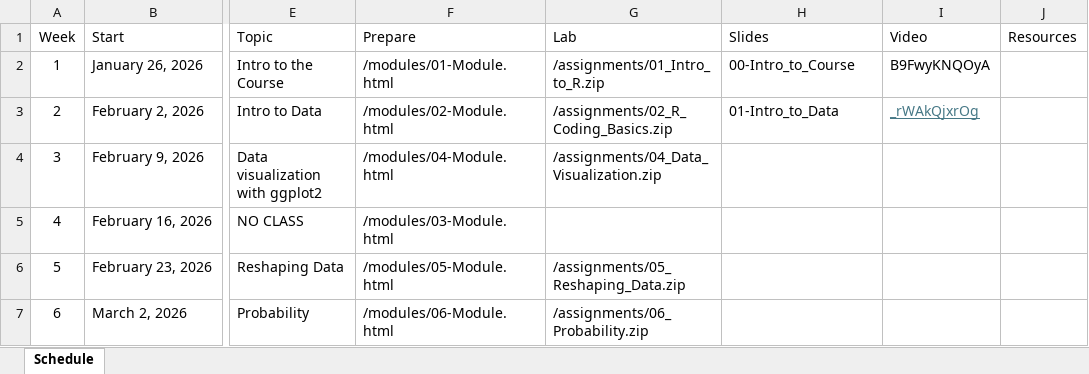
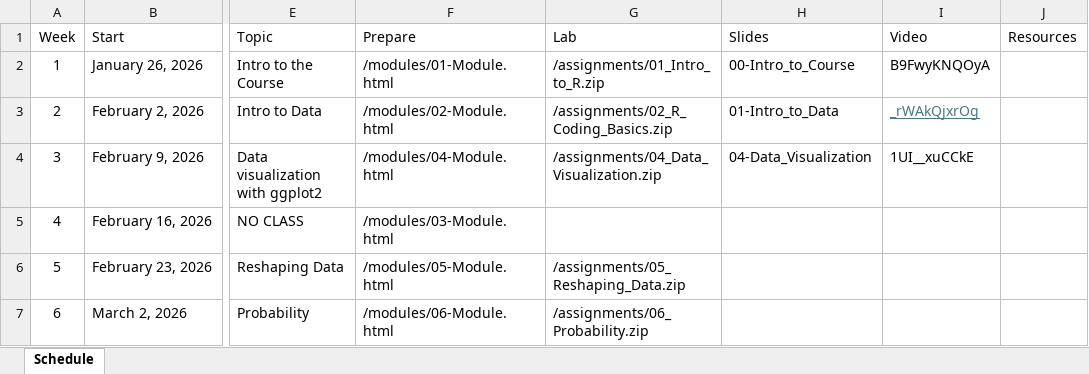
Before and after one commit to jbryer/IS381-2026-Spring, an Excel workbook: Schedule.xlsx, sheet Schedule, drawn as a sheet; only a part is shown, gaps mark what is left out; values as stored, in another font and other column widths than the file's, no borders; the diff names each change by its address in the sheet, - before the commit and + after, or states it on an @@ line.

Commit message:
Added meetup.

```diff
--- a/Schedule.xlsx (sheet Schedule)
+++ b/Schedule.xlsx (sheet Schedule)
-H4 (Slides): (empty)
+H4 (Slides): 04-Data_Visualization
-I4 (Video): (empty)
+I4 (Video): 1UI__xuCCkE
```
Also changed, not shown: 56 other files.
